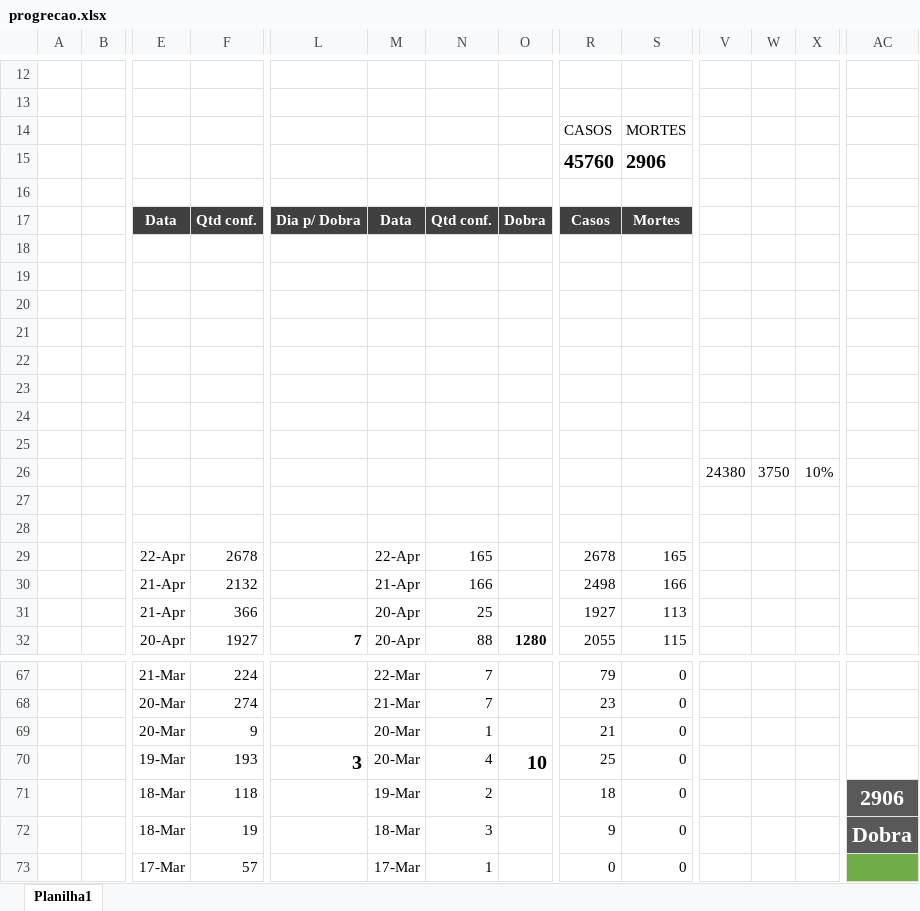
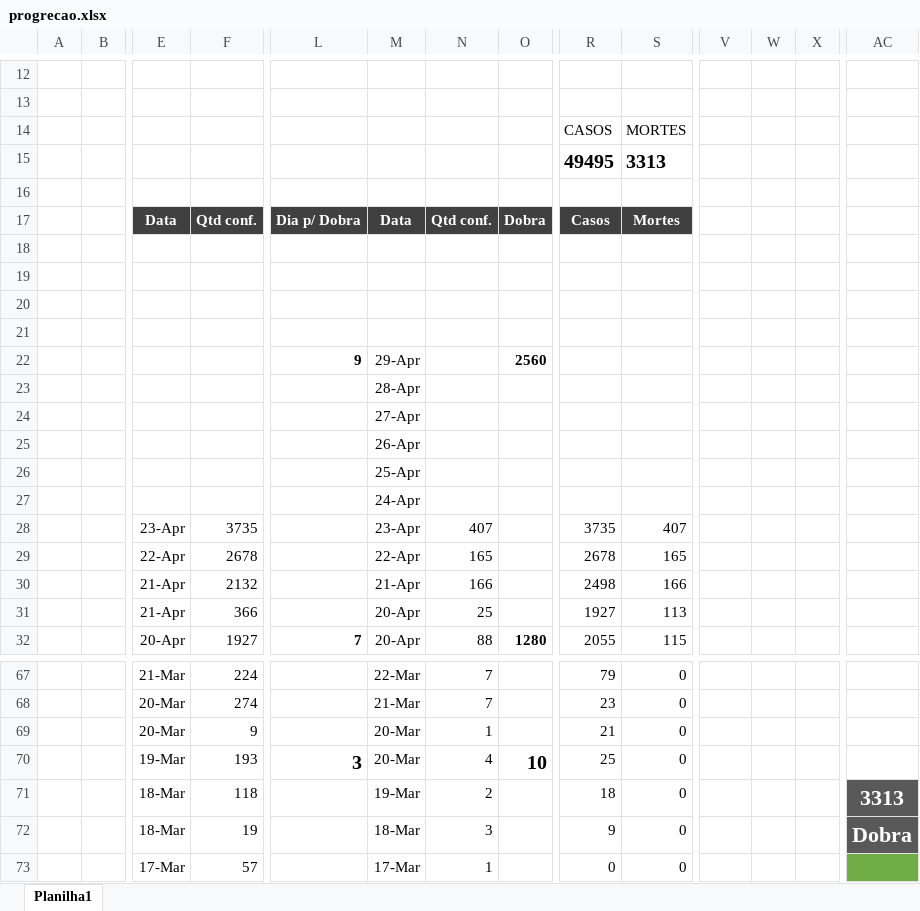
Before and after one commit to cicoti/anki, an Excel workbook: progrecao.xlsx, sheet Planilha1, drawn as a sheet; only a part is shown, gaps mark what is left out; values as stored, in another font and other column widths than the file's, no borders; charts and pictures not drawn; removed rows and columns are numbered as before the commit, all else as after; rows hold the shown columns only; the diff names each change by its address in the sheet, - before the commit and + after, or states it on an @@ line.

```diff
--- a/progrecao.xlsx (sheet Planilha1)
+++ b/progrecao.xlsx (sheet Planilha1)
-row 15:  |  |  |  |  |  |  |  | 45760 | 2906
+row 15:  |  |  |  |  |  |  |  | 49495 | 3313
-L22: (empty)
+L22: 9
-M22: (empty)
+M22: 29-Apr
-O22: (empty)
+O22: 2560
-M23: (empty)
+M23: 28-Apr
-M24: (empty)
+M24: 27-Apr
-M25: (empty)
+M25: 26-Apr
-M26: (empty)
+M26: 25-Apr
-V26: 24380
+V26: (empty)
-W26: 3750
+W26: (empty)
-X26: 10%
+X26: (empty)
-M27: (empty)
+M27: 24-Apr
-E28: (empty)
+E28: 23-Apr
-F28: (empty)
+F28: 3735
-M28: (empty)
+M28: 23-Apr
-N28: (empty)
+N28: 407
-R28: (empty)
+R28: 3735
-S28: (empty)
+S28: 407
-AC71: 2906
+AC71: 3313
```
Also changed, not shown: charts or pictures, 2 other files.
